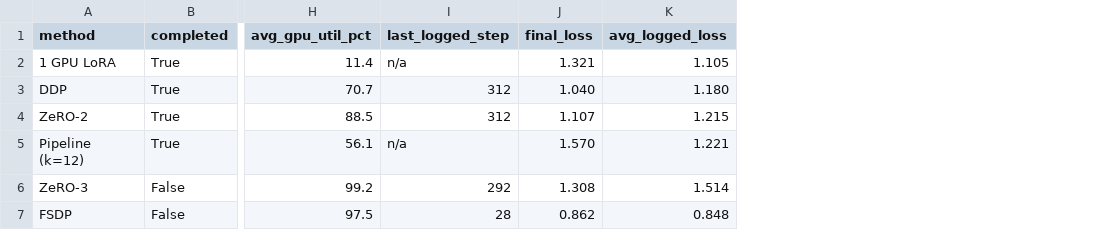
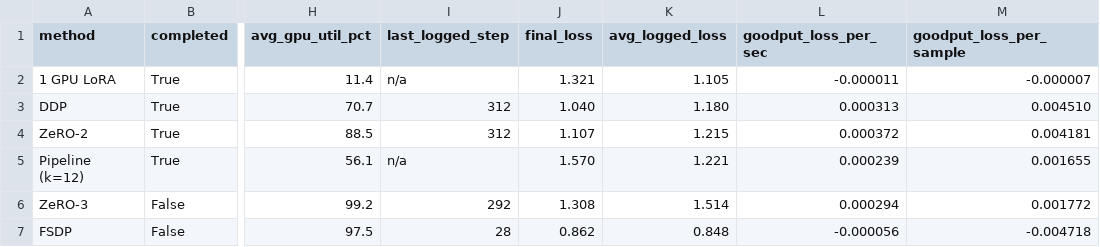
Before and after one commit to rassulmagauin/ml710, a CSV file: plots/comparison/method_summary.csv, drawn as a sheet; only a part is shown, gaps mark what is left out; the diff names each change by its address in the sheet, - before the commit and + after, or states it on an @@ line.

Commit message:
Add goodput plot (loss reduction per second + per sample)
Goodput compares useful learning per unit cost — both wall-clock and
samples — alongside the throughput numbers from the previous bundle.

Computed as (mean of first 5% of loss curve - mean of last 5%) divided
by either runtime_s or total samples processed. Two views:
  - 9_goodput.png left:  loss drop / wall-clock second
  - 9_goodput.png right: loss drop / sample (statistical efficiency)

Headline numbers (loss-units / second):
  ZeRO-2          0.000372   <- best
  DDP             0.000313
  ZeRO-3          0.000294   (timed out, but still learns at usable rate per second)
  Pipeline (k=12) 0.000239
  1 GPU LoRA     -0.000011   (tail oscillates around 1.0)
  FSDP           -0.000056   (only 28 steps; started from llava-v1.5-7b
                              with already-low loss, so no measurable drop)

Per-sample goodput tells the same story DDP/ZeRO-2 dominate (~0.0045),
showing that effective batch 32 converges ~2.5x faster per sample than
the smaller-batch methods. ZeRO-3 and Pipeline at batch 8/16 trail.

Caveats:
  - 1 GPU LoRA ran for 10000 steps so its smoothed head ~= tail (~1.1).
  - FSDP started from llava-v1.5-7b (already instruction-tuned), not
    Vicuna-7B, so initial loss was 0.7, not 5+. Apples-to-oranges.

method_summary.csv now has goodput_loss_per_sec and goodput_loss_per_sample
columns appended.

```diff
--- a/plots/comparison/method_summary.csv
+++ b/plots/comparison/method_summary.csv
+column L (goodput_loss_per_sec), rows 2-7: -0.000011 | 0.000313 | 0.000372 | 0.000239 | 0.000294 | -0.000056
+column M (goodput_loss_per_sample), rows 2-7: -0.000007 | 0.004510 | 0.004181 | 0.001655 | 0.001772 | -0.004718
```
Also changed, not shown: 2 other files.
